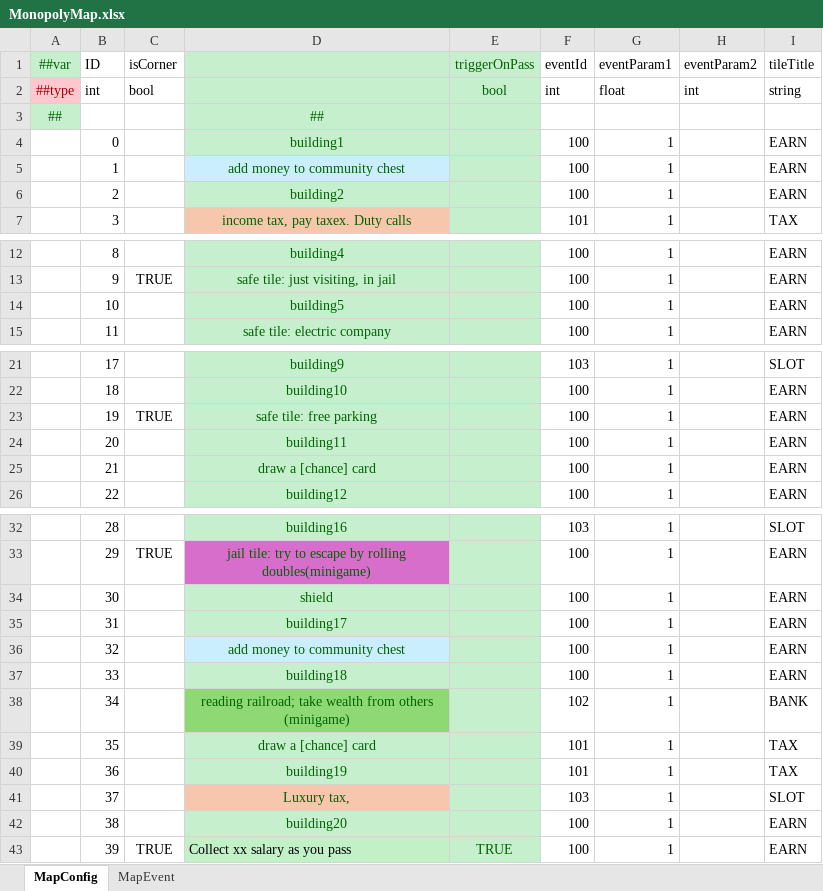
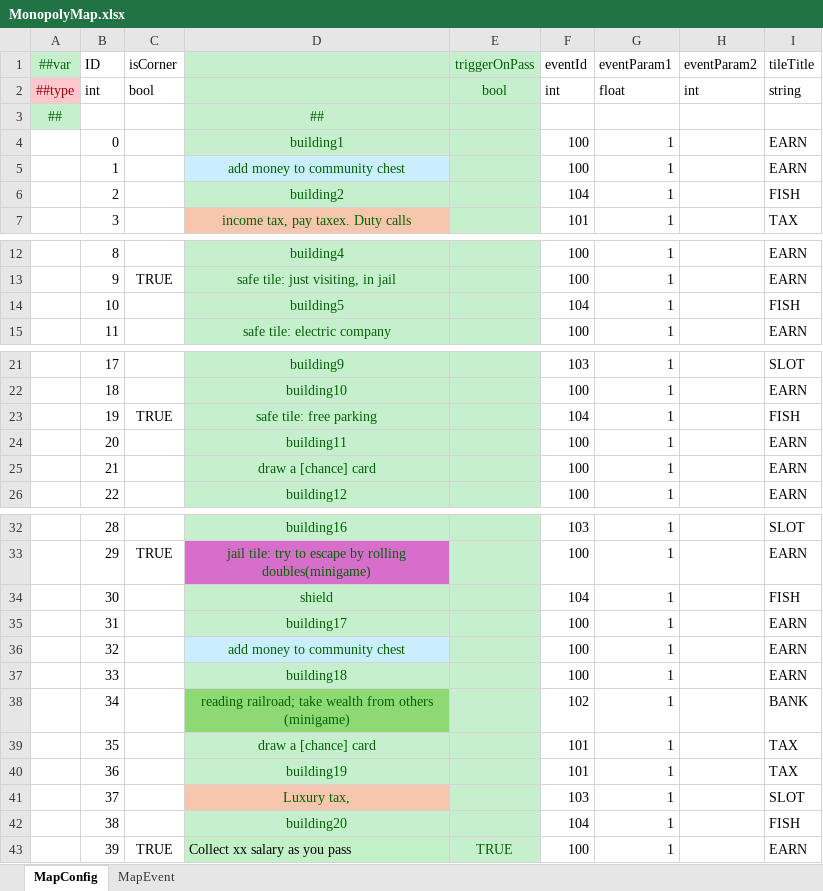
Before and after one commit to SunHe-1992/SunHeSLGConfigs, an Excel workbook: Datas/MonopolyMap.xlsx, sheet MapConfig, drawn as a sheet; only a part is shown, gaps mark what is left out; values as stored, in another font and other column widths than the file's, no borders; the diff names each change by its address in the sheet, - before the commit and + after, or states it on an @@ line.

Commit message:
add fishing mini game

```diff
--- a/Datas/MonopolyMap.xlsx (sheet MapConfig)
+++ b/Datas/MonopolyMap.xlsx (sheet MapConfig)
-F6 (eventId): 100
+F6 (eventId): 104
-I6 (tileTitle): EARN
+I6 (tileTitle): FISH
-F14 (eventId): 100
+F14 (eventId): 104
-I14 (tileTitle): EARN
+I14 (tileTitle): FISH
-F23 (eventId): 100
+F23 (eventId): 104
-I23 (tileTitle): EARN
+I23 (tileTitle): FISH
-F34 (eventId): 100
+F34 (eventId): 104
-I34 (tileTitle): EARN
+I34 (tileTitle): FISH
-F42 (eventId): 100
+F42 (eventId): 104
-I42 (tileTitle): EARN
+I42 (tileTitle): FISH
```
Also changed, not shown: sheet MapEvent.
